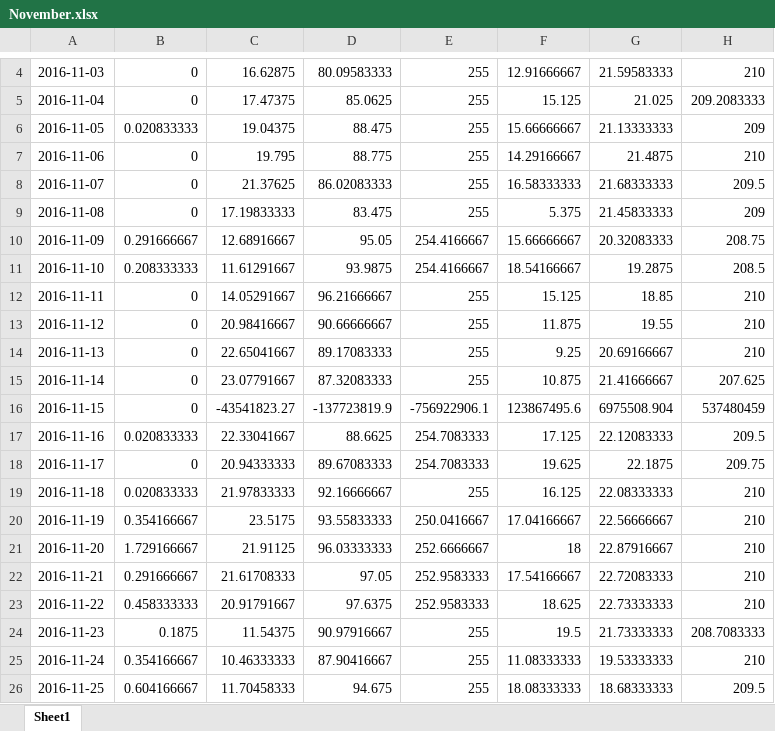
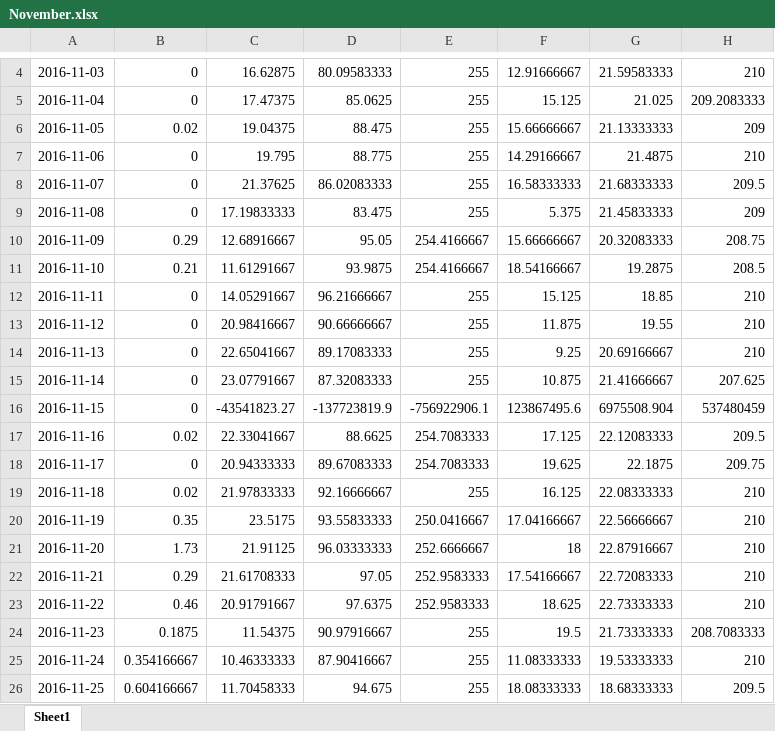
Before and after one commit to caijiahao/machineLearning, an Excel workbook: src/Python数据分析与挖掘实战/环境数据预测蔬菜价格/November.xlsx, sheet Sheet1, drawn as a sheet; only a part is shown, gaps mark what is left out; values as stored, in another font and other column widths than the file's, no borders; the diff names each change by its address in the sheet, - before the commit and + after, or states it on an @@ line.

```diff
--- a/src/Python数据分析与挖掘实战/环境数据预测蔬菜价格/November.xlsx (sheet Sheet1)
+++ b/src/Python数据分析与挖掘实战/环境数据预测蔬菜价格/November.xlsx (sheet Sheet1)
-B6: 0.020833333
+B6: 0.02
-B10: 0.291666667
+B10: 0.29
-B11: 0.208333333
+B11: 0.21
-B17: 0.020833333
+B17: 0.02
-B19: 0.020833333
+B19: 0.02
-B20: 0.354166667
+B20: 0.35
-B21: 1.729166667
+B21: 1.73
-B22: 0.291666667
+B22: 0.29
-B23: 0.458333333
+B23: 0.46
```
Also changed, not shown: 59 other files.
